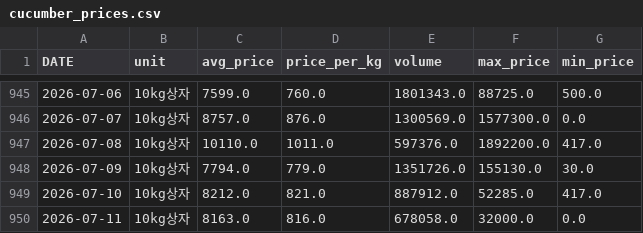
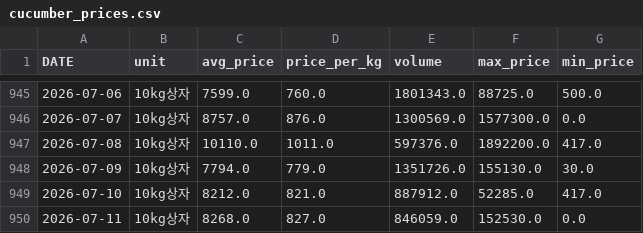
Before and after one commit to greftukim/gref_ai, a CSV file: data/cucumber_prices.csv, drawn as a sheet; only a part is shown, gaps mark what is left out.

```diff
--- a/data/cucumber_prices.csv
+++ b/data/cucumber_prices.csv
@@ -949,2 +949,2 @@
 2026-07-10,10kg상자,8212.0,821.0,887912.0,52285.0,417.0
-2026-07-11,10kg상자,8163.0,816.0,678058.0,32000.0,0.0
+2026-07-11,10kg상자,8268.0,827.0,846059.0,152530.0,0.0
```
Also changed, not shown: data/paprika_prices.csv, data/tomato_prices.csv, 2 other files.
